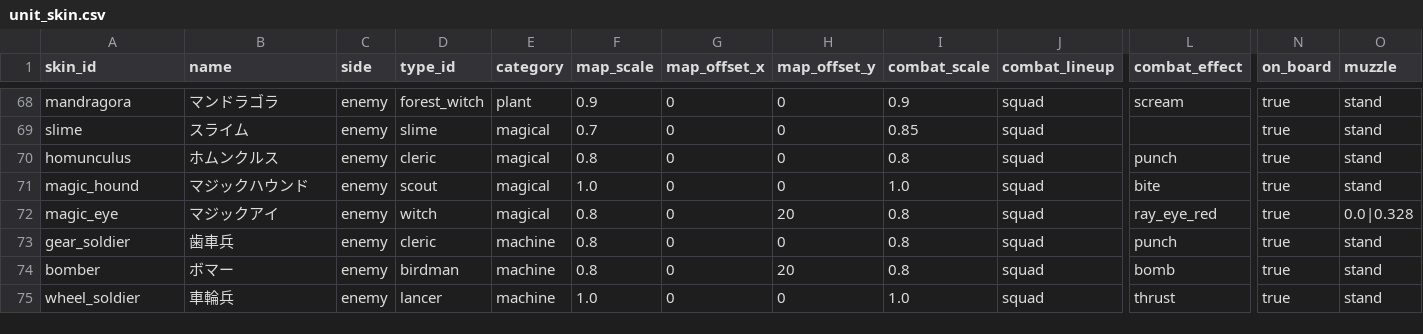
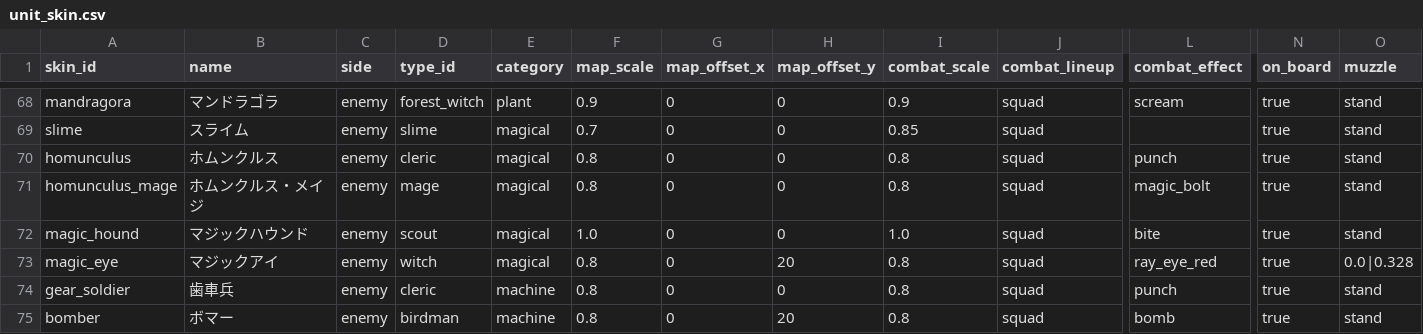
Before and after one commit to sway11466/senaris, a CSV file: godot/data/units/unit_skin.csv, drawn as a sheet; only a part is shown, gaps mark what is left out; the shorter side is filled out with more unchanged rows; rows hold the shown columns only; the diff names each change by its address in the sheet, - before the commit and + after, or states it on an @@ line.

```diff
--- a/godot/data/units/unit_skin.csv
+++ b/godot/data/units/unit_skin.csv
+row 71: homunculus_mage | ホムンクルス・メイジ | enemy | mage | magical | 0.8 | 0 | 0 | 0.8 | squad | magic_bolt | true | stand
```
Also changed, not shown: godot/data/i18n/units.csv, 14 other files.
